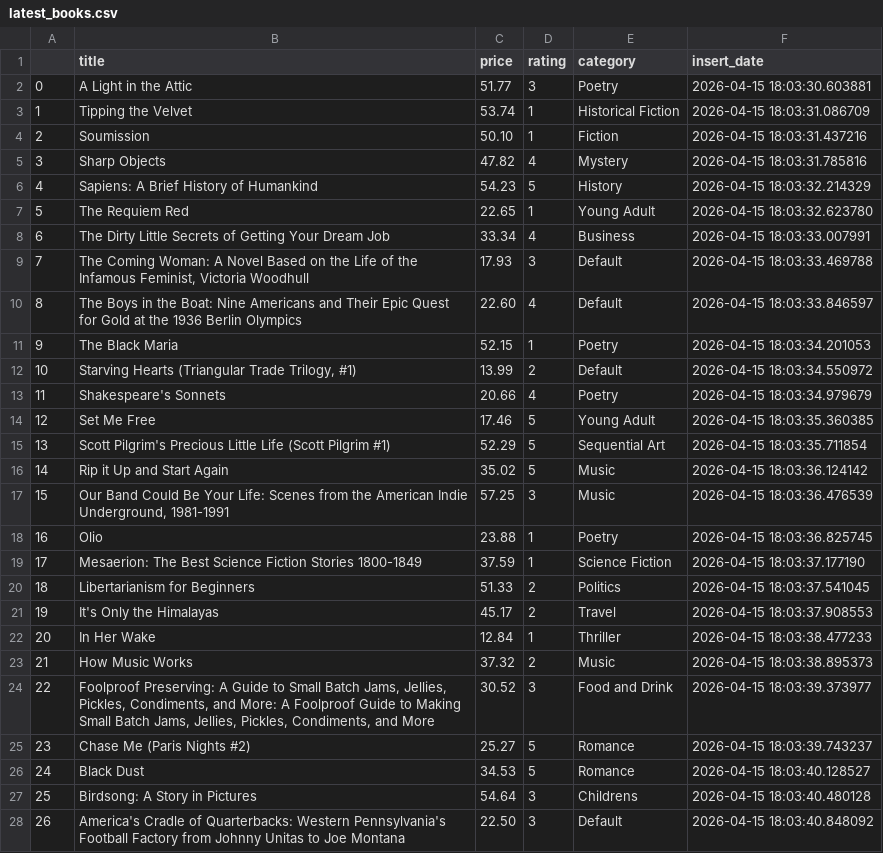
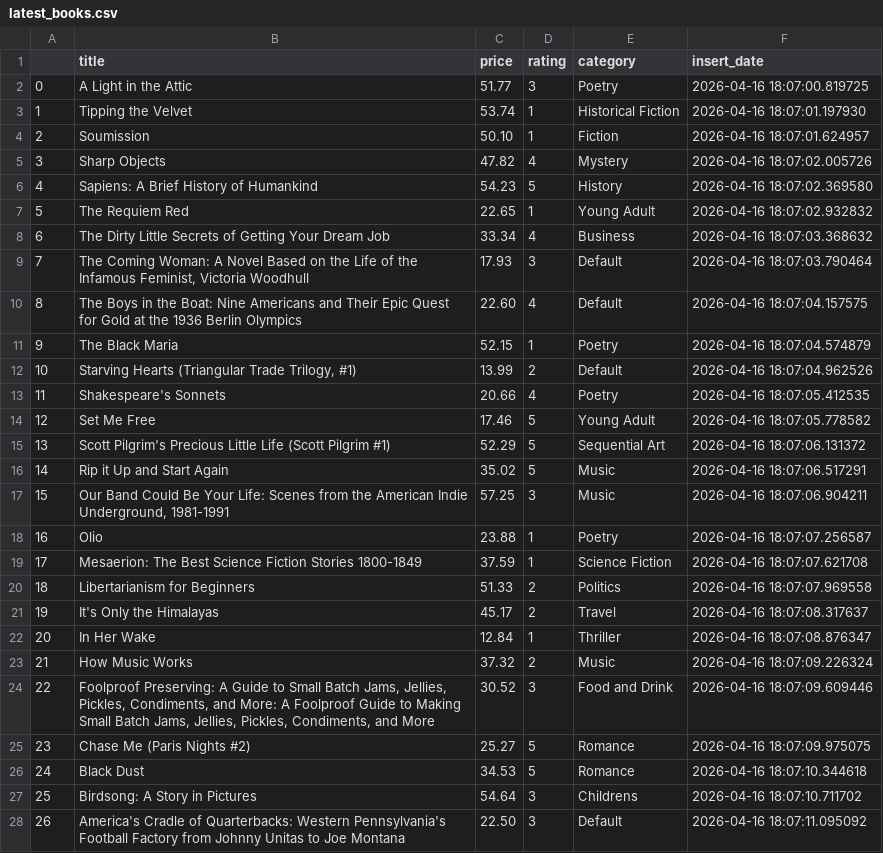
Before and after one commit to mint-projects/books_to_scrape_automated_scraper, a CSV file: data/latest_books.csv, drawn as a sheet; only a part is shown; the diff covers the shown part only.

```diff
--- a/data/latest_books.csv
+++ b/data/latest_books.csv
@@ -1,28 +1,28 @@
 ,title,price,rating,category,insert_date
-0,A Light in the Attic,51.77,3,Poetry,2026-04-15 18:03:30.603881
-1,Tipping the Velvet,53.74,1,Historical Fiction,2026-04-15 18:03:31.086709
-2,Soumission,50.10,1,Fiction,2026-04-15 18:03:31.437216
-3,Sharp Objects,47.82,4,Mystery,2026-04-15 18:03:31.785816
-4,Sapiens: A Brief History of Humankind,54.23,5,History,2026-04-15 18:03:32.214329
-5,The Requiem Red,22.65,1,Young Adult,2026-04-15 18:03:32.623780
-6,The Dirty Little Secrets of Getting Your Dream Job,33.34,4,Business,2026-04-15 18:03:33.007991
-7,"The Coming Woman: A Novel Based on the Life of the Infamous Feminist, Victoria Woodhull",17.93,3,Default,2026-04-15 18:03:33.469788
-8,The Boys in the Boat: Nine Americans and Their Epic Quest for Gold at the 1936 Berlin Olympics,22.60,4,Default,2026-04-15 18:03:33.846597
-9,The Black Maria,52.15,1,Poetry,2026-04-15 18:03:34.201053
-10,"Starving Hearts (Triangular Trade Trilogy, #1)",13.99,2,Default,2026-04-15 18:03:34.550972
-11,Shakespeare's Sonnets,20.66,4,Poetry,2026-04-15 18:03:34.979679
-12,Set Me Free,17.46,5,Young Adult,2026-04-15 18:03:35.360385
-13,Scott Pilgrim's Precious Little Life (Scott Pilgrim #1),52.29,5,Sequential Art,2026-04-15 18:03:35.711854
-14,Rip it Up and Start Again,35.02,5,Music,2026-04-15 18:03:36.124142
-15,"Our Band Could Be Your Life: Scenes from the American Indie Underground, 1981-1991",57.25,3,Music,2026-04-15 18:03:36.476539
-16,Olio,23.88,1,Poetry,2026-04-15 18:03:36.825745
-17,Mesaerion: The Best Science Fiction Stories 1800-1849,37.59,1,Science Fiction,2026-04-15 18:03:37.177190
-18,Libertarianism for Beginners,51.33,2,Politics,2026-04-15 18:03:37.541045
-19,It's Only the Himalayas,45.17,2,Travel,2026-04-15 18:03:37.908553
-20,In Her Wake,12.84,1,Thriller,2026-04-15 18:03:38.477233
-21,How Music Works,37.32,2,Music,2026-04-15 18:03:38.895373
-22,"Foolproof Preserving: A Guide to Small Batch Jams, Jellies, Pickles, Condiments, and More: A Foolproof Guide to Making Small Batch Jams, Jellies, Pickles, Condiments, and More",30.52,3,Food and Drink,2026-04-15 18:03:39.373977
-23,Chase Me (Paris Nights #2),25.27,5,Romance,2026-04-15 18:03:39.743237
-24,Black Dust,34.53,5,Romance,2026-04-15 18:03:40.128527
-25,Birdsong: A Story in Pictures,54.64,3,Childrens,2026-04-15 18:03:40.480128
-26,America's Cradle of Quarterbacks: Western Pennsylvania's Football Factory from Johnny Unitas to Joe Montana,22.50,3,Default,2026-04-15 18:03:40.848092
+0,A Light in the Attic,51.77,3,Poetry,2026-04-16 18:07:00.819725
+1,Tipping the Velvet,53.74,1,Historical Fiction,2026-04-16 18:07:01.197930
+2,Soumission,50.10,1,Fiction,2026-04-16 18:07:01.624957
+3,Sharp Objects,47.82,4,Mystery,2026-04-16 18:07:02.005726
+4,Sapiens: A Brief History of Humankind,54.23,5,History,2026-04-16 18:07:02.369580
+5,The Requiem Red,22.65,1,Young Adult,2026-04-16 18:07:02.932832
+6,The Dirty Little Secrets of Getting Your Dream Job,33.34,4,Business,2026-04-16 18:07:03.368632
+7,"The Coming Woman: A Novel Based on the Life of the Infamous Feminist, Victoria Woodhull",17.93,3,Default,2026-04-16 18:07:03.790464
+8,The Boys in the Boat: Nine Americans and Their Epic Quest for Gold at the 1936 Berlin Olympics,22.60,4,Default,2026-04-16 18:07:04.157575
+9,The Black Maria,52.15,1,Poetry,2026-04-16 18:07:04.574879
+10,"Starving Hearts (Triangular Trade Trilogy, #1)",13.99,2,Default,2026-04-16 18:07:04.962526
+11,Shakespeare's Sonnets,20.66,4,Poetry,2026-04-16 18:07:05.412535
+12,Set Me Free,17.46,5,Young Adult,2026-04-16 18:07:05.778582
+13,Scott Pilgrim's Precious Little Life (Scott Pilgrim #1),52.29,5,Sequential Art,2026-04-16 18:07:06.131372
+14,Rip it Up and Start Again,35.02,5,Music,2026-04-16 18:07:06.517291
+15,"Our Band Could Be Your Life: Scenes from the American Indie Underground, 1981-1991",57.25,3,Music,2026-04-16 18:07:06.904211
+16,Olio,23.88,1,Poetry,2026-04-16 18:07:07.256587
+17,Mesaerion: The Best Science Fiction Stories 1800-1849,37.59,1,Science Fiction,2026-04-16 18:07:07.621708
+18,Libertarianism for Beginners,51.33,2,Politics,2026-04-16 18:07:07.969558
+19,It's Only the Himalayas,45.17,2,Travel,2026-04-16 18:07:08.317637
+20,In Her Wake,12.84,1,Thriller,2026-04-16 18:07:08.876347
+21,How Music Works,37.32,2,Music,2026-04-16 18:07:09.226324
+22,"Foolproof Preserving: A Guide to Small Batch Jams, Jellies, Pickles, Condiments, and More: A Foolproof Guide to Making Small Batch Jams, Jellies, Pickles, Condiments, and More",30.52,3,Food and Drink,2026-04-16 18:07:09.609446
+23,Chase Me (Paris Nights #2),25.27,5,Romance,2026-04-16 18:07:09.975075
+24,Black Dust,34.53,5,Romance,2026-04-16 18:07:10.344618
+25,Birdsong: A Story in Pictures,54.64,3,Childrens,2026-04-16 18:07:10.711702
+26,America's Cradle of Quarterbacks: Western Pennsylvania's Football Factory from Johnny Unitas to Joe Montana,22.50,3,Default,2026-04-16 18:07:11.095092
```
Also changed, not shown: 153 edited cells elsewhere in this file.
